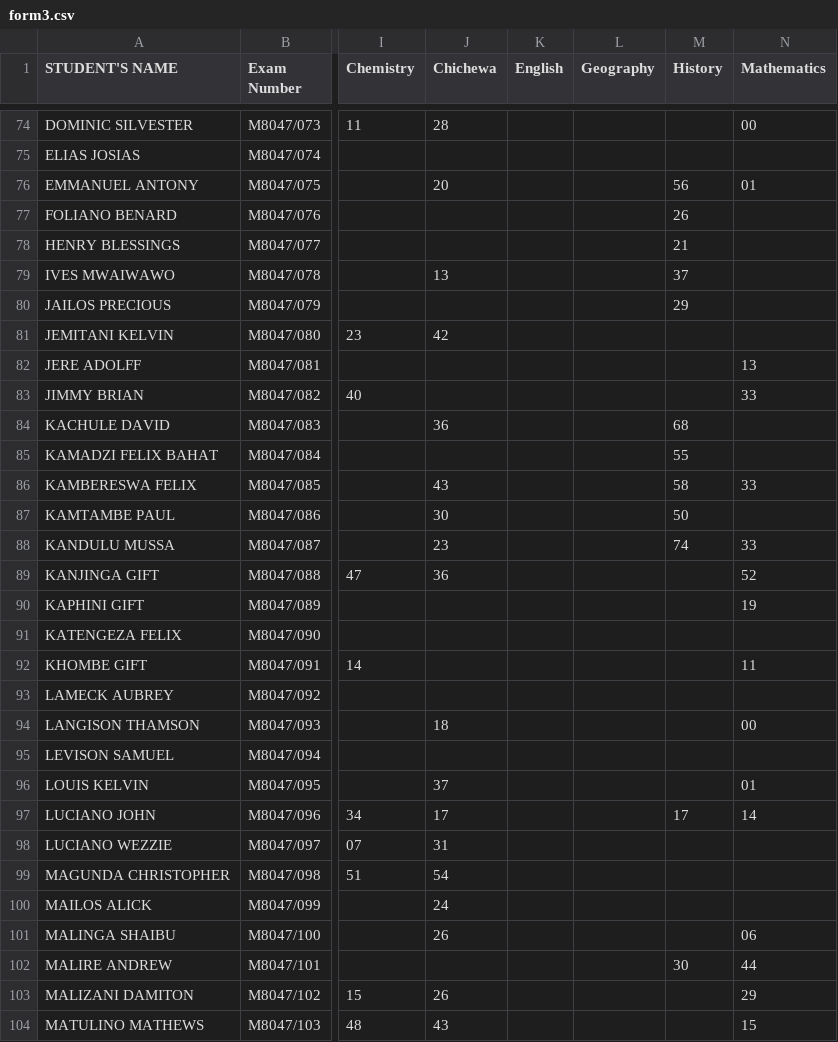
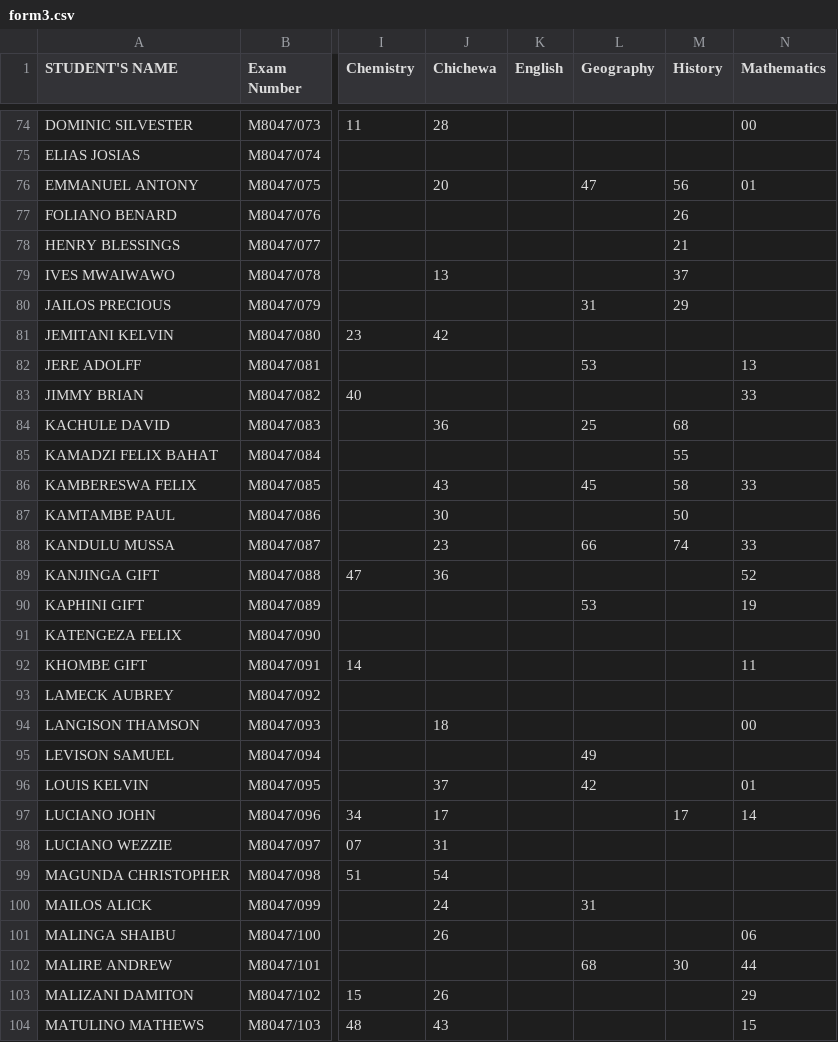
Before and after one commit to magawass/m1, a CSV file: form3.csv, drawn as a sheet; only a part is shown, gaps mark what is left out; the diff covers the shown part only; the diff names each change by its address in the sheet, - before the commit and + after, or states it on an @@ line.

Commit message:
Update: form3 - Geography (28/08/2026, 13:14:56)

```diff
--- a/form3.csv
+++ b/form3.csv
-L76 (Geography): (empty)
+L76 (Geography): 47
-L80 (Geography): (empty)
+L80 (Geography): 31
-L82 (Geography): (empty)
+L82 (Geography): 53
-L84 (Geography): (empty)
+L84 (Geography): 25
-L86 (Geography): (empty)
+L86 (Geography): 45
-L88 (Geography): (empty)
+L88 (Geography): 66
-L90 (Geography): (empty)
+L90 (Geography): 53
-L95 (Geography): (empty)
+L95 (Geography): 49
-L96 (Geography): (empty)
+L96 (Geography): 42
-L100 (Geography): (empty)
+L100 (Geography): 31
-L102 (Geography): (empty)
+L102 (Geography): 68
```
Also changed, not shown: 37 edited cells elsewhere in this file.
